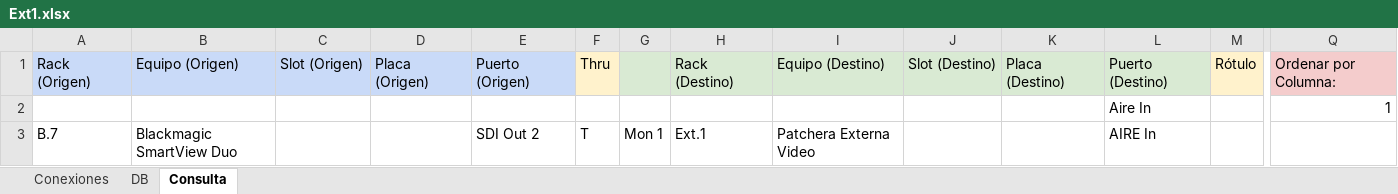
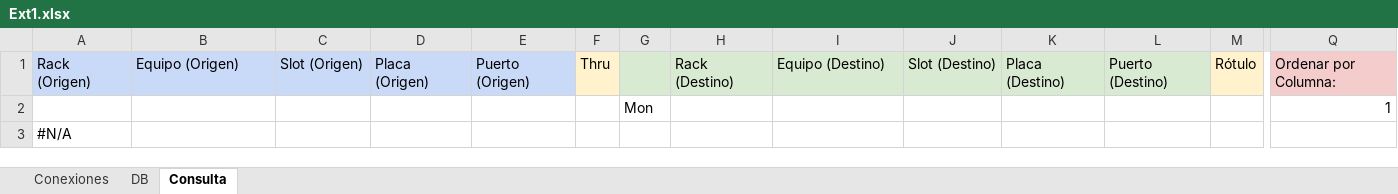
Before and after one commit to mmuccillo55/A7K9X2QF, an Excel workbook: Ext1.xlsx, sheet Consulta, drawn as a sheet; only a part is shown, gaps mark what is left out; values as stored, in another font and other column widths than the file's, no borders; charts and pictures and conditional formats not drawn; removed rows and columns are numbered as before the commit, all else as after; rows hold the shown columns only; the diff names each change by its address in the sheet, - before the commit and + after, or states it on an @@ line.

```diff
--- a/Ext1.xlsx (sheet Consulta)
+++ b/Ext1.xlsx (sheet Consulta)
-row 2:  |  |  |  |  |  |  |  |  |  |  | Aire In |  | 1
-row 3: B.7 | Blackmagic SmartView Duo |  |  | SDI Out 2 | T | Mon 1 | Ext.1 | Patchera Externa Video |  |  | AIRE In
+row 2:  |  |  |  |  |  | Mon |  |  |  |  |  |  | 1
+row 3: #N/A
```
Also changed, not shown: sheet Conexiones, sheet DB.
